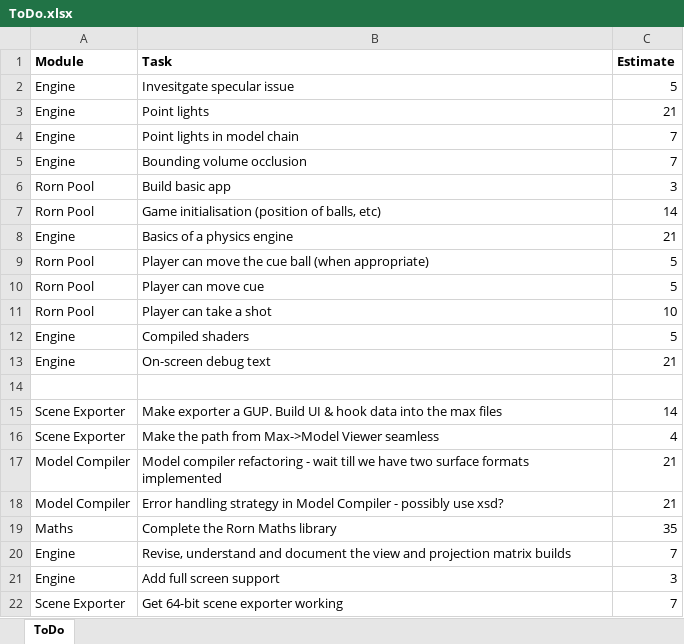
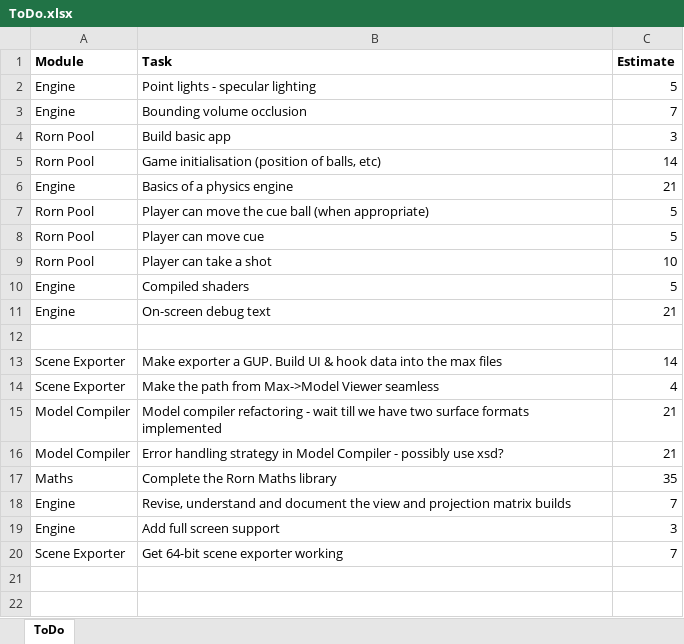
Before and after one commit to JonnyRivers/rorn, an Excel workbook: ToDo.xlsx, sheet ToDo, drawn as a sheet; values as stored, in another font and other column widths than the file's, no borders; the diff names each change by its address in the sheet, - before the commit and + after, or states it on an @@ line.

Commit message:
Updated point lighting task.

```diff
--- a/ToDo.xlsx (sheet ToDo)
+++ b/ToDo.xlsx (sheet ToDo)
-B2 (Task): Invesitgate specular issue
+B2 (Task): Point lights - specular lighting
-row 3: Engine | Point lights | 21
-row 4: Engine | Point lights in model chain | 7
```
